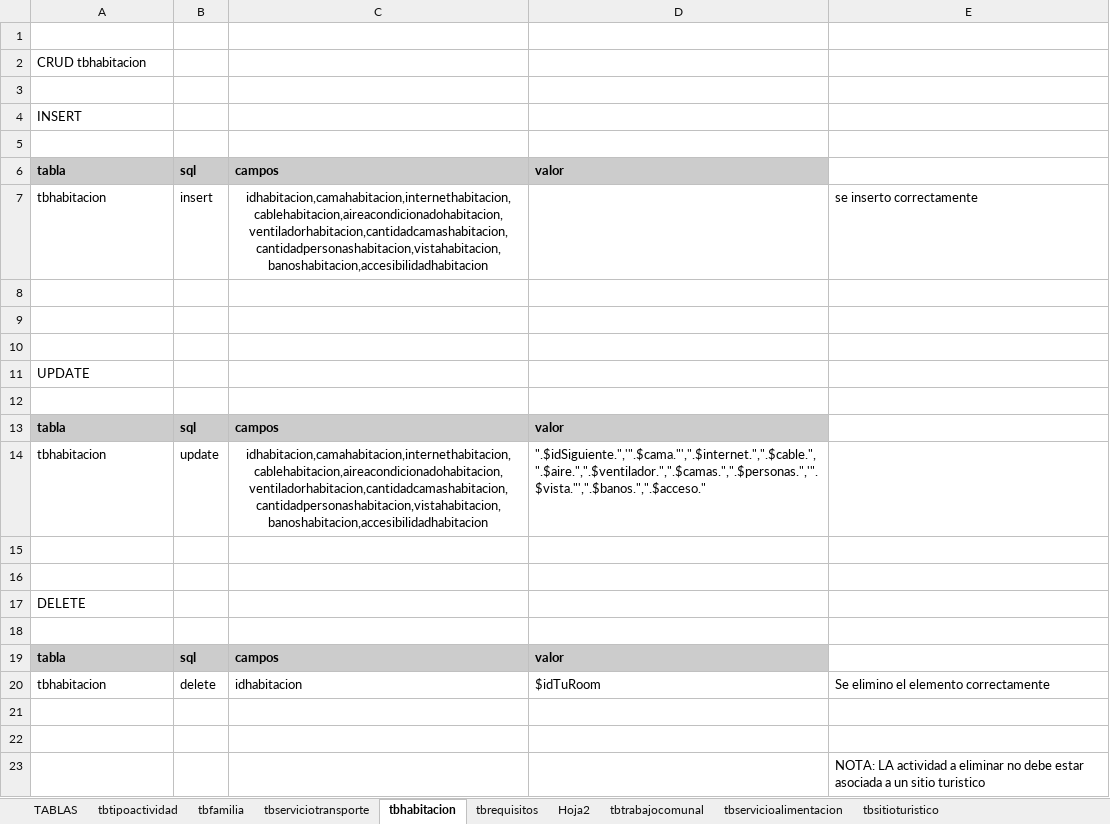
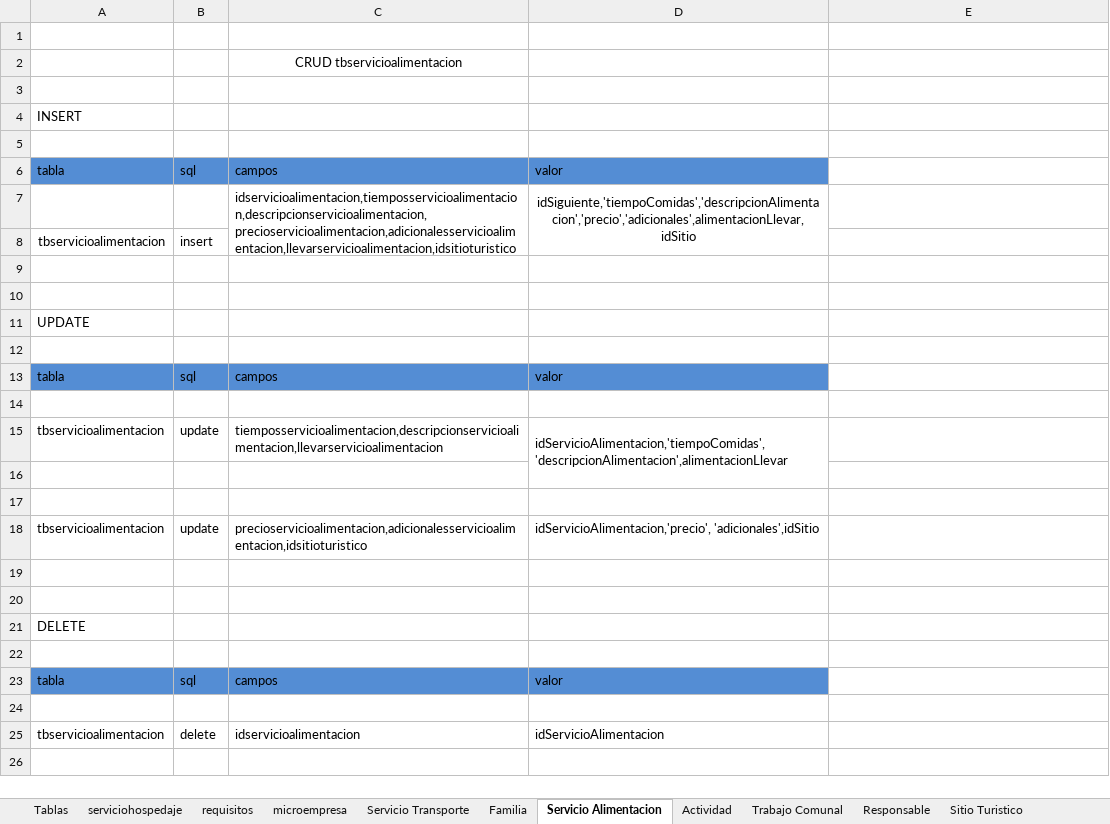
Before and after one commit to crisrdz0294/proTurismo, an Excel workbook: docs/Trazabilidad.xlsx, sheet Servicio Alimentacion, drawn as a sheet; values as stored, in another font and other column widths than the file's, no borders; removed rows and columns are numbered as before the commit, all else as after; the diff names each change by its address in the sheet, - before the commit and + after, or states it on an @@ line.

```diff
--- a/docs/Trazabilidad.xlsx (sheet Servicio Alimentacion)
+++ b/docs/Trazabilidad.xlsx (sheet Servicio Alimentacion)
-sheet tab: TABLAS
+sheet tab: Tablas
-sheet tab: tbtipoactividad
+sheet tab: Trabajo Comunal
-sheet tab: tbfamilia
+sheet tab: Actividad
-sheet tab: tbhabitacion
+sheet tab: Servicio Alimentacion
-sheet tab: tbtrabajocomunal
+sheet tab: Responsable
-sheet tab: tbservicioalimentacion
+sheet tab: Sitio Turistico
-sheet tab: tbserviciotransporte
-sheet tab: tbrequisitos
-sheet tab: Hoja2
-sheet tab: tbsitioturistico
+sheet tab: serviciohospedaje
+sheet tab: requisitos
+sheet tab: microempresa
+sheet tab: Servicio Transporte
+sheet tab: Familia
@@ sheet tab order changed: Tablas | serviciohospedaje | requisitos | microempresa | Servicio Transporte | Familia | Servicio Alimentacion | Actividad | Trabajo Comunal | Responsable | Sitio Turistico @@
-row 2: CRUD tbhabitacion
+row 2:  |  | CRUD tbservicioalimentacion
@@ A6:D6 fill: #CCCCCC → #548DD4, bold: on → off @@
-row 7: tbhabitacion | insert | idhabitacion,camahabitacion,internethabitacion,cablehabitacion,aireacondicionadohabitacion,ventiladorhabitacion,cantidadcamashabitacion,cantidadpersonashabitacion,vistahabitacion,banoshabitacion,accesibilidadhabitacion |  | se inserto correctamente
-row 7: (empty)
+row 7:  |  | idservicioalimentacion,tiemposservicioalimentacion,descripcionservicioalimentacion,precioservicioalimentacion,adicionalesservicioalimentacion,llevarservicioalimentacion,idsitioturistico | idSiguiente,'tiempoComidas','descripcionAlimentacion','precio','adicionales',alimentacionLlevar,idSitio
+C7:C8 merged
+D7:D8 merged
+row 8: tbservicioalimentacion | insert
@@ A13:D13 fill: #CCCCCC → #548DD4, bold: on → off @@
-row 14: tbhabitacion | update | idhabitacion,camahabitacion,internethabitacion,cablehabitacion,aireacondicionadohabitacion,ventiladorhabitacion,cantidadcamashabitacion,cantidadpersonashabitacion,vistahabitacion,banoshabitacion,accesibilidadhabitacion | ".$idSiguiente.",'".$cama."',".$internet.",".$cable.",".$aire.",".$ventilador.",".$camas.",".$personas.",'".$vista."',".$banos.",".$acceso."
+row 14: (empty)
+row 15: tbservicioalimentacion | update | tiemposservicioalimentacion,descripcionservicioalimentacion,llevarservicioalimentacion | idServicioAlimentacion,'tiempoComidas','descripcionAlimentacion',alimentacionLlevar
+row 16: (empty)
+row 17: (empty)
+row 18: tbservicioalimentacion | update | precioservicioalimentacion,adicionalesservicioalimentacion,idsitioturistico | idServicioAlimentacion,'precio', 'adicionales',idSitio
@@ A23:D23 fill: #CCCCCC → #548DD4, bold: on → off @@
-row 20: tbhabitacion | delete | idhabitacion | $idTuRoom | Se elimino el elemento correctamente
-row 25: (empty)
+row 25: tbservicioalimentacion | delete | idservicioalimentacion | idServicioAlimentacion
-row 23:  |  |  |  | NOTA: LA actividad a eliminar no debe estar asociada a un sitio turistico
```
Also changed, not shown: sheet Tablas, sheet Actividad, sheet Trabajo Comunal, sheet Responsable, sheet Sitio Turistico, charts or pictures, 13 other files.
